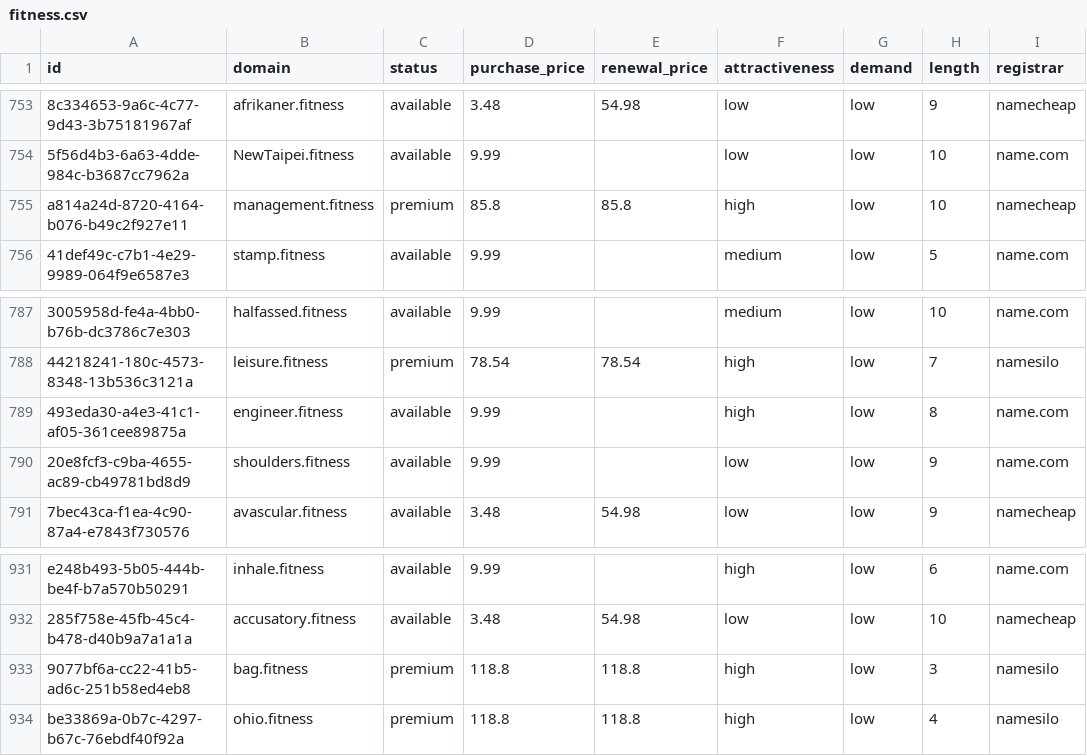
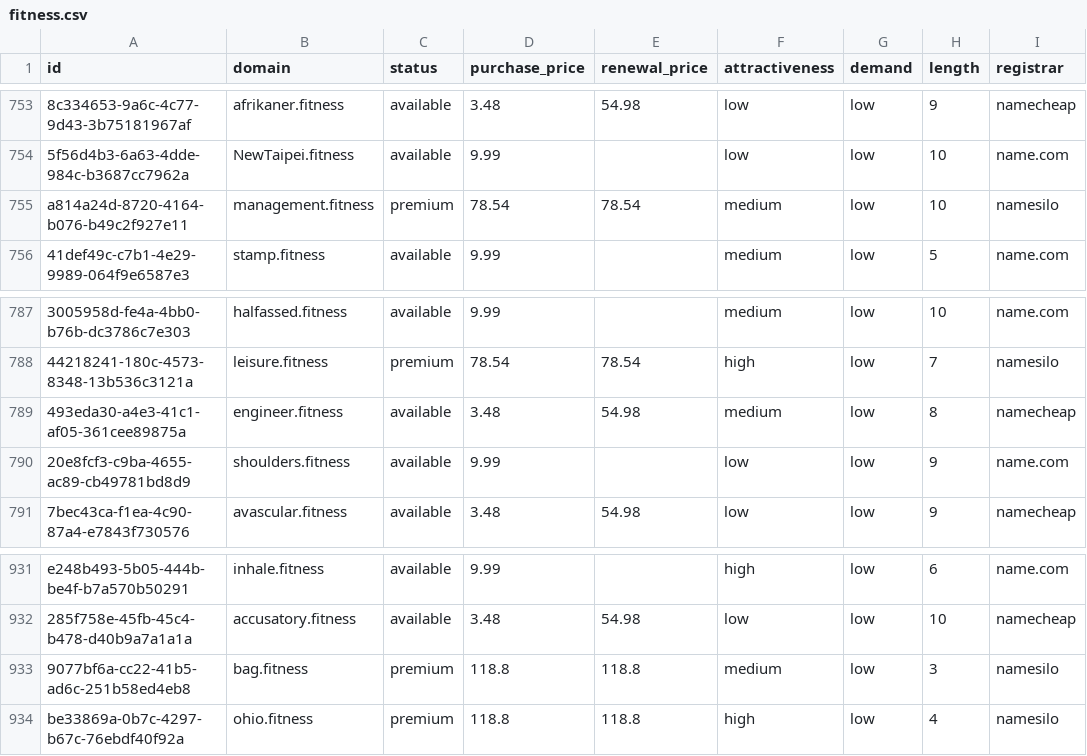
Before and after one commit to UniqueDomains/fitness-oneword-domains, a CSV file: fitness.csv, drawn as a sheet; only a part is shown, gaps mark what is left out; the diff names each change by its address in the sheet, - before the commit and + after, or states it on an @@ line.

Commit message:
Domains update

```diff
--- a/fitness.csv
+++ b/fitness.csv
-D755 (purchase_price): 85.8
+D755 (purchase_price): 78.54
-E755 (renewal_price): 85.8
+E755 (renewal_price): 78.54
-F755 (attractiveness): high
+F755 (attractiveness): medium
-I755 (registrar): namecheap
+I755 (registrar): namesilo
-D789 (purchase_price): 9.99
+D789 (purchase_price): 3.48
-E789 (renewal_price): (empty)
+E789 (renewal_price): 54.98
-F789 (attractiveness): high
+F789 (attractiveness): medium
-I789 (registrar): name.com
+I789 (registrar): namecheap
-F933 (attractiveness): high
+F933 (attractiveness): medium
```
Also changed, not shown: 4 other files.
